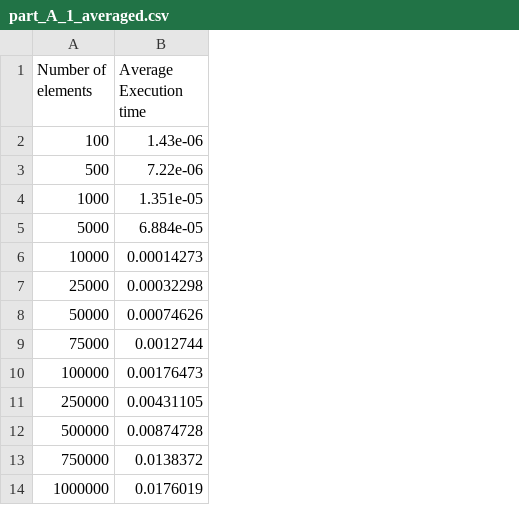
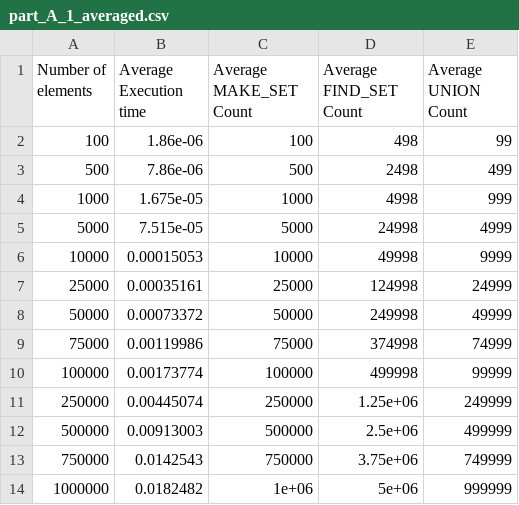
Before and after one commit to nihal-ranchod/COMS4032A---Application-of-Algorithms-Assignments, a CSV file: Assignment 3/part_A_1_averaged.csv, drawn as a sheet; the diff names each change by its address in the sheet, - before the commit and + after, or states it on an @@ line.

```diff
--- a/Assignment 3/part_A_1_averaged.csv
+++ b/Assignment 3/part_A_1_averaged.csv
+column C (Average MAKE_SET Count), rows 2-14: 100 | 500 | 1000 | 5000 | 10000 | 25000 | 50000 | 75000 | 100000 | 250000 | 500000 | 750000 | 1e+06
+column D (Average FIND_SET Count), rows 2-14: 498 | 2498 | 4998 | 24998 | 49998 | 124998 | 249998 | 374998 | 499998 | 1.25e+06 | 2.5e+06 | 3.75e+06 | 5e+06
+column E (Average UNION Count), rows 2-14: 99 | 499 | 999 | 4999 | 9999 | 24999 | 49999 | 74999 | 99999 | 249999 | 499999 | 749999 | 999999
-B2 (Average Execution time): 1.43e-06
+B2 (Average Execution time): 1.86e-06
-B3 (Average Execution time): 7.22e-06
+B3 (Average Execution time): 7.86e-06
-B4 (Average Execution time): 1.351e-05
+B4 (Average Execution time): 1.675e-05
-B5 (Average Execution time): 6.884e-05
+B5 (Average Execution time): 7.515e-05
-B6 (Average Execution time): 0.00014273
+B6 (Average Execution time): 0.00015053
-B7 (Average Execution time): 0.00032298
+B7 (Average Execution time): 0.00035161
-B8 (Average Execution time): 0.00074626
+B8 (Average Execution time): 0.00073372
-B9 (Average Execution time): 0.0012744
+B9 (Average Execution time): 0.00119986
-B10 (Average Execution time): 0.00176473
+B10 (Average Execution time): 0.00173774
-B11 (Average Execution time): 0.00431105
+B11 (Average Execution time): 0.00445074
-B12 (Average Execution time): 0.00874728
+B12 (Average Execution time): 0.00913003
-B13 (Average Execution time): 0.0138372
+B13 (Average Execution time): 0.0142543
-B14 (Average Execution time): 0.0176019
+B14 (Average Execution time): 0.0182482
```
Also changed, not shown: Assignment 3/part_A_1.csv, Assignment 3/part_A_2.csv, 13 other files.
